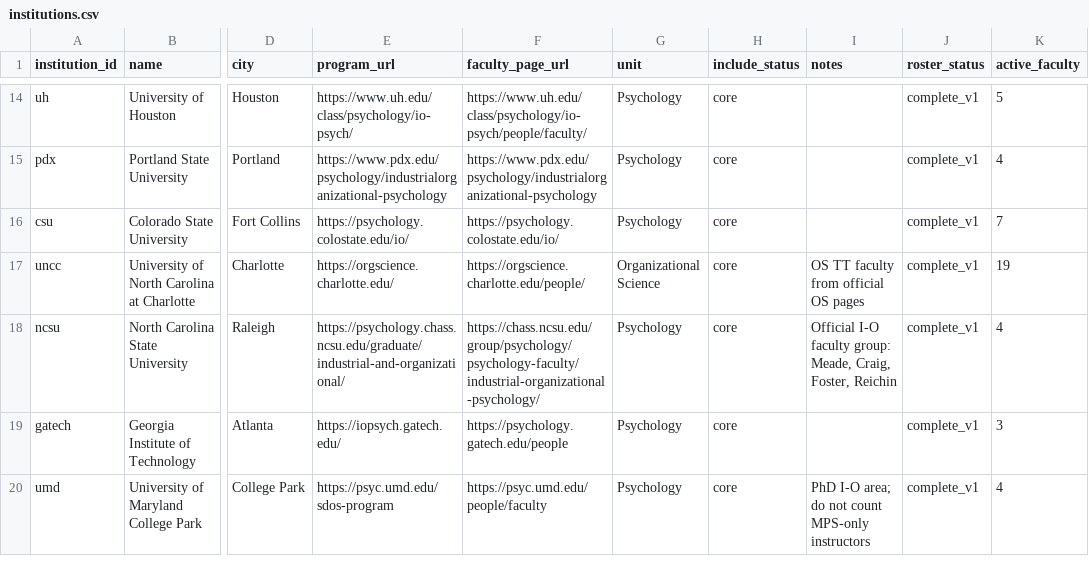
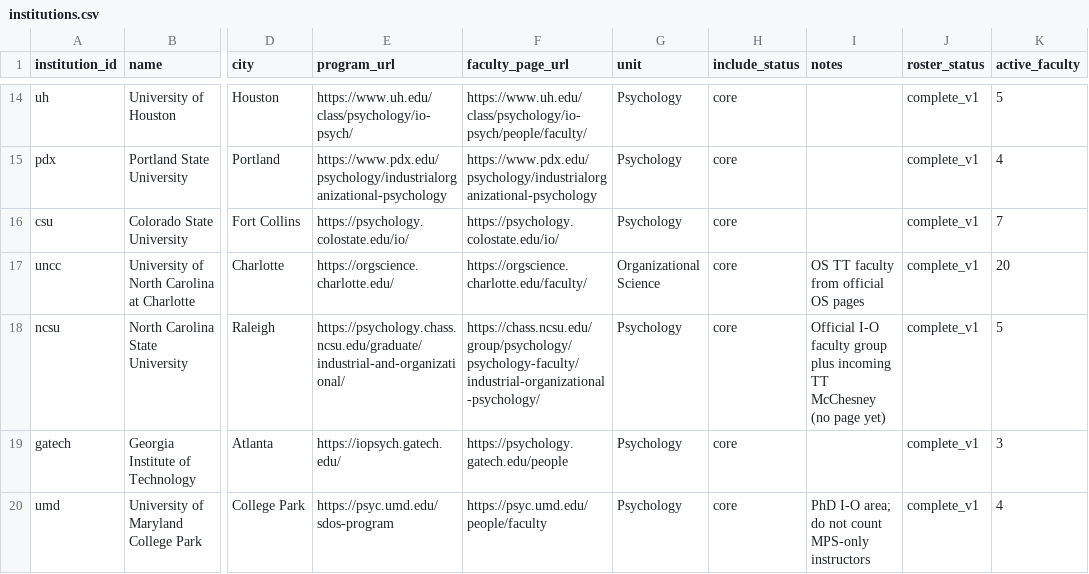
Before and after one commit to wpengda/IO-PYSCH-RANKINGS, a CSV file: data/institutions.csv, drawn as a sheet; only a part is shown, gaps mark what is left out; the diff names each change by its address in the sheet, - before the commit and + after, or states it on an @@ line.

```diff
--- a/data/institutions.csv
+++ b/data/institutions.csv
-F17 (faculty_page_url): https://orgscience.charlotte.edu/people/
+F17 (faculty_page_url): https://orgscience.charlotte.edu/faculty/
-K17 (active_faculty): 19
+K17 (active_faculty): 20
-I18 (notes): …I-O faculty group: Meade, Craig, Foster, Reichin
+I18 (notes): …I-O faculty group plus incoming TT McChesney (no page yet)
-K18 (active_faculty): 4
+K18 (active_faculty): 5
```
Also changed, not shown: data/faculty.csv, data/google_scholar.csv, 13 other files.
